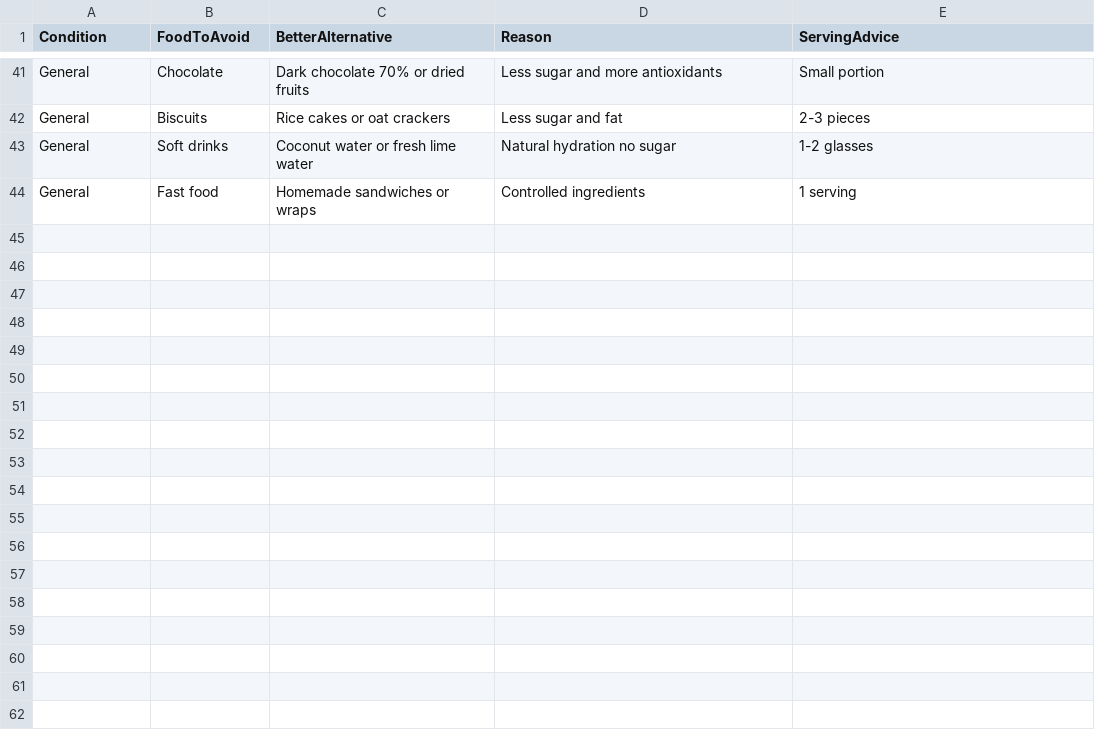
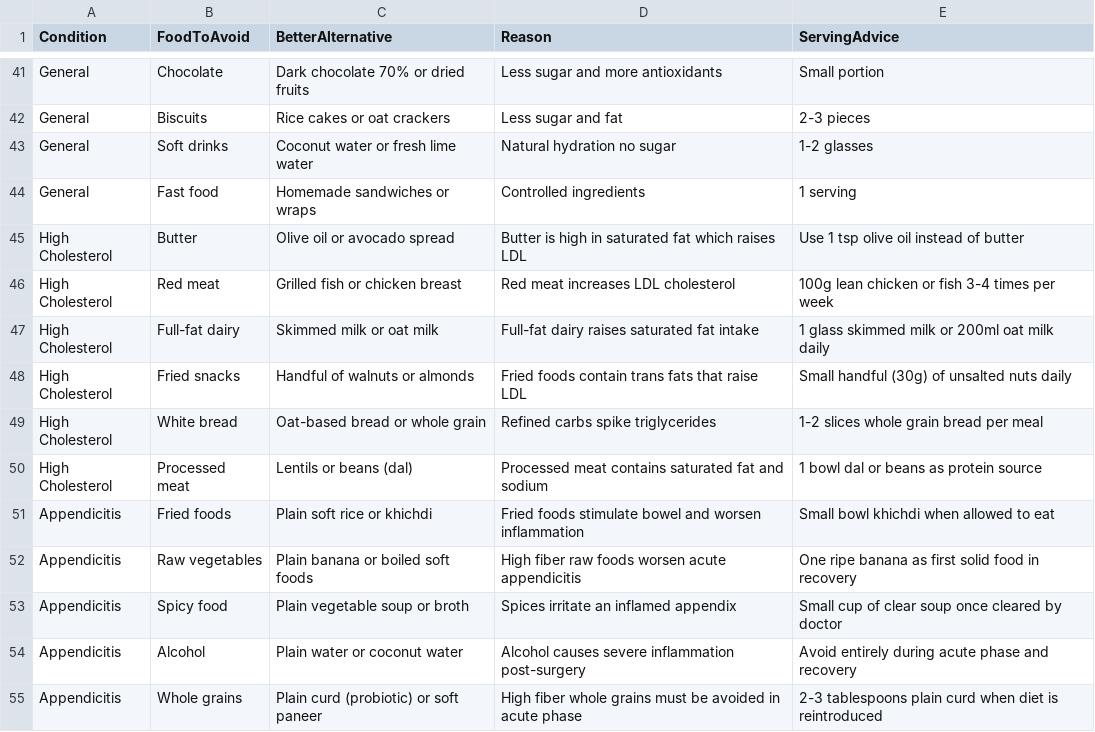
Before and after one commit to anujith-nayak/Personalised-Food-Health-Analyzer, a CSV file: backend/datasets/recommended_foods.csv, drawn as a sheet; only a part is shown, gaps mark what is left out.

```diff
--- a/backend/datasets/recommended_foods.csv
+++ b/backend/datasets/recommended_foods.csv
@@ -44 +44,12 @@ General,Soft drinks,Coconut water or fresh lime water,Natural hydration no sugar
 General,Fast food,Homemade sandwiches or wraps,Controlled ingredients,1 serving
+High Cholesterol,Butter,Olive oil or avocado spread,Butter is high in saturated fat which raises LDL,Use 1 tsp olive oil instead of butter
+High Cholesterol,Red meat,Grilled fish or chicken breast,Red meat increases LDL cholesterol,100g lean chicken or fish 3-4 times per week
+High Cholesterol,Full-fat dairy,Skimmed milk or oat milk,Full-fat dairy raises saturated fat intake,1 glass skimmed milk or 200ml oat milk daily
+High Cholesterol,Fried snacks,Handful of walnuts or almonds,Fried foods contain trans fats that raise LDL,Small handful (30g) of unsalted nuts daily
+High Cholesterol,White bread,Oat-based bread or whole grain,Refined carbs spike triglycerides,1-2 slices whole grain bread per meal
+High Cholesterol,Processed meat,Lentils or beans (dal),Processed meat contains saturated fat and sodium,1 bowl dal or beans as protein source
+Appendicitis,Fried foods,Plain soft rice or khichdi,Fried foods stimulate bowel and worsen inflammation,Small bowl khichdi when allowed to eat
+Appendicitis,Raw vegetables,Plain banana or boiled soft foods,High fiber raw foods worsen acute appendicitis,One ripe banana as first solid food in recovery
+Appendicitis,Spicy food,Plain vegetable soup or broth,Spices irritate an inflamed appendix,Small cup of clear soup once cleared by doctor
+Appendicitis,Alcohol,Plain water or coconut water,Alcohol causes severe inflammation post-surgery,Avoid entirely during acute phase and recovery
+Appendicitis,Whole grains,Plain curd (probiotic) or soft paneer,High fiber whole grains must be avoided in acute phase,2-3 tablespoons plain curd when diet is reintroduced
```
Also changed, not shown: backend/datasets/health_r.csv, 24 other files.
